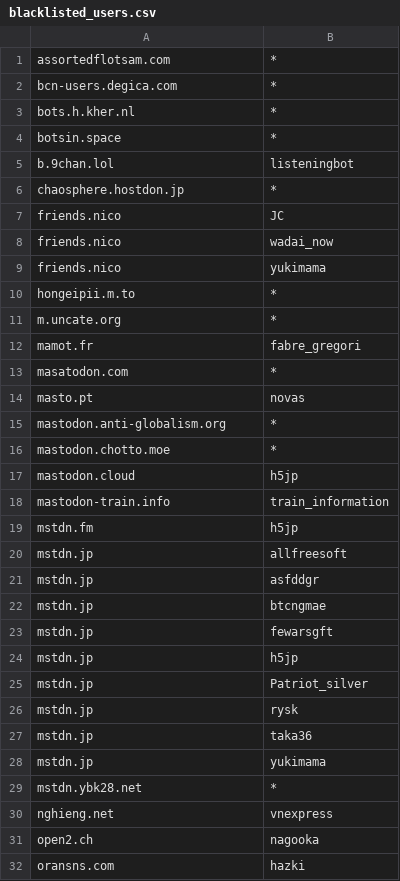
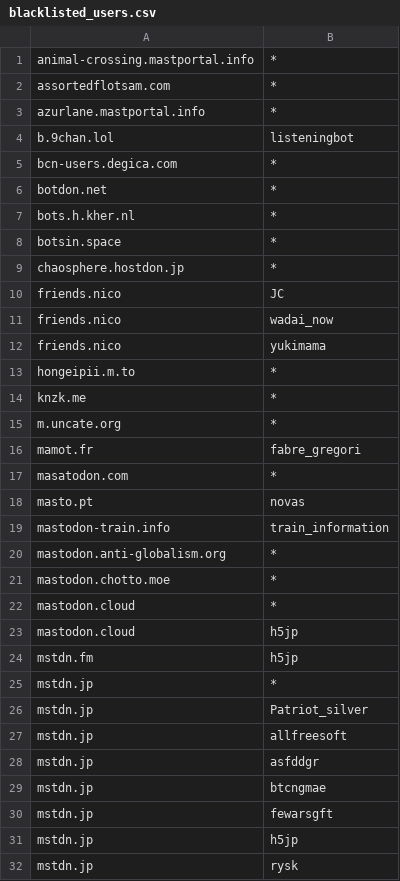
Before and after one commit to foxiepaws/vinayaka, a CSV file: server/blacklisted_users.csv, drawn as a sheet; only a part is shown; the shorter side is filled out with more unchanged rows; the diff covers the shown part only.

Commit message:
violation of concept of decentralization

```diff
--- a/server/blacklisted_users.csv
+++ b/server/blacklisted_users.csv
@@ -1,6 +1,9 @@
+"animal-crossing.mastportal.info","*"
 "assortedflotsam.com","*"
+"azurlane.mastportal.info","*"
+"b.9chan.lol","listeningbot"
 "bcn-users.degica.com","*"
+"botdon.net","*"
 "bots.h.kher.nl","*"
 "botsin.space","*"
-"b.9chan.lol","listeningbot"
 "chaosphere.hostdon.jp","*"
@@ -10,2 +13,3 @@
 "hongeipii.m.to","*"
+"knzk.me","*"
 "m.uncate.org","*"
@@ -14,7 +18,10 @@
 "masto.pt","novas"
+"mastodon-train.info","train_information"
 "mastodon.anti-globalism.org","*"
 "mastodon.chotto.moe","*"
+"mastodon.cloud","*"
 "mastodon.cloud","h5jp"
-"mastodon-train.info","train_information"
 "mstdn.fm","h5jp"
+"mstdn.jp","*"
+"mstdn.jp","Patriot_silver"
 "mstdn.jp","allfreesoft"
@@ -24,3 +31,2 @@
 "mstdn.jp","h5jp"
-"mstdn.jp","Patriot_silver"
 "mstdn.jp","rysk"
```
Also changed, not shown: 4 added rows and 1 moved row elsewhere in this file.
